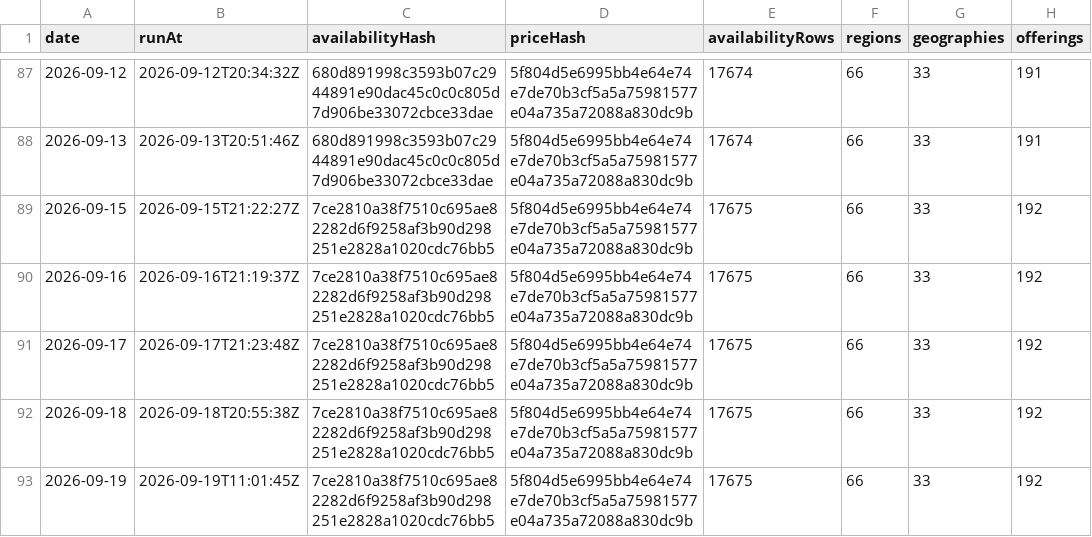
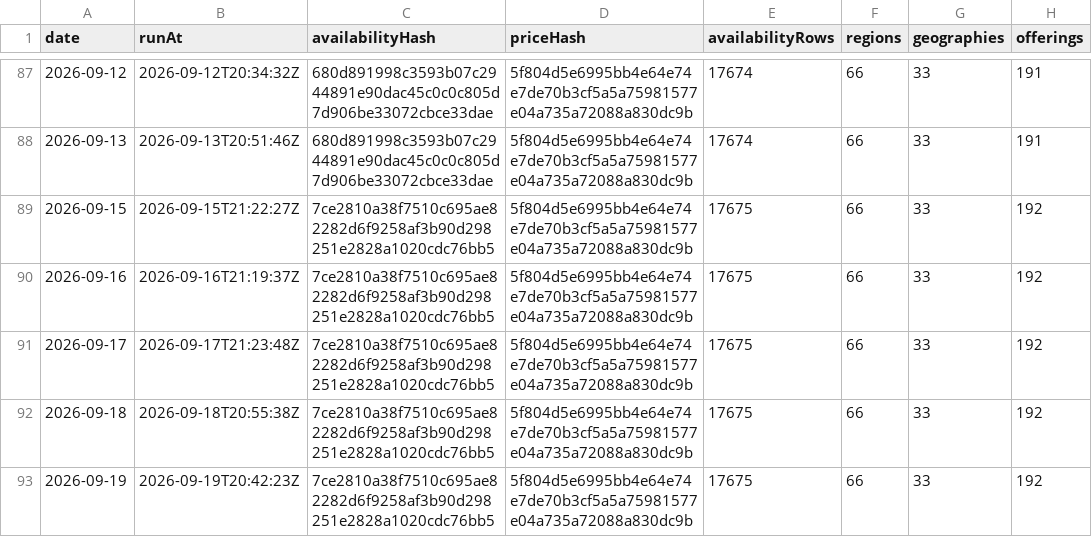
Before and after one commit to s04/azure-regional-services, a CSV file: data/gold/timeseries/daily-summary.csv, drawn as a sheet; only a part is shown, gaps mark what is left out; the diff names each change by its address in the sheet, - before the commit and + after, or states it on an @@ line.

```diff
--- a/data/gold/timeseries/daily-summary.csv
+++ b/data/gold/timeseries/daily-summary.csv
-B93 (runAt): 2026-09-19T11:01:45Z
+B93 (runAt): 2026-09-19T20:42:23Z
```
Also changed, not shown: data/gold/timeseries/price-summary.csv, 5 other files.
